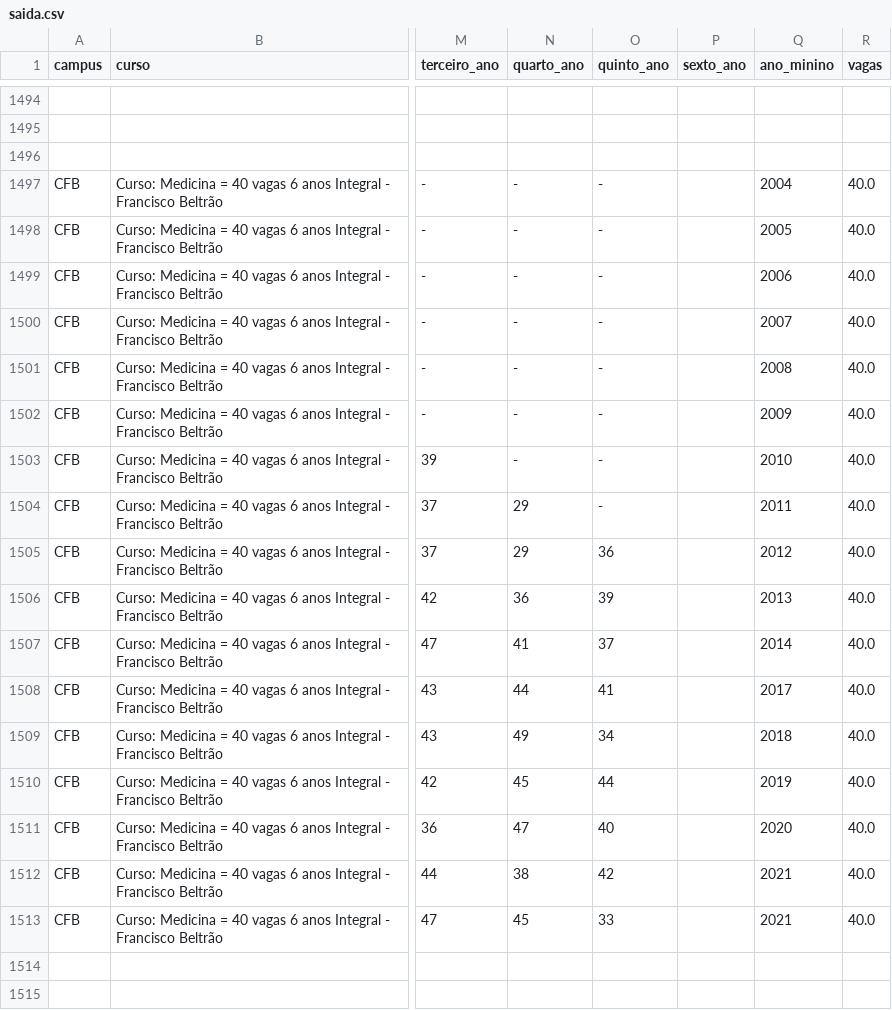
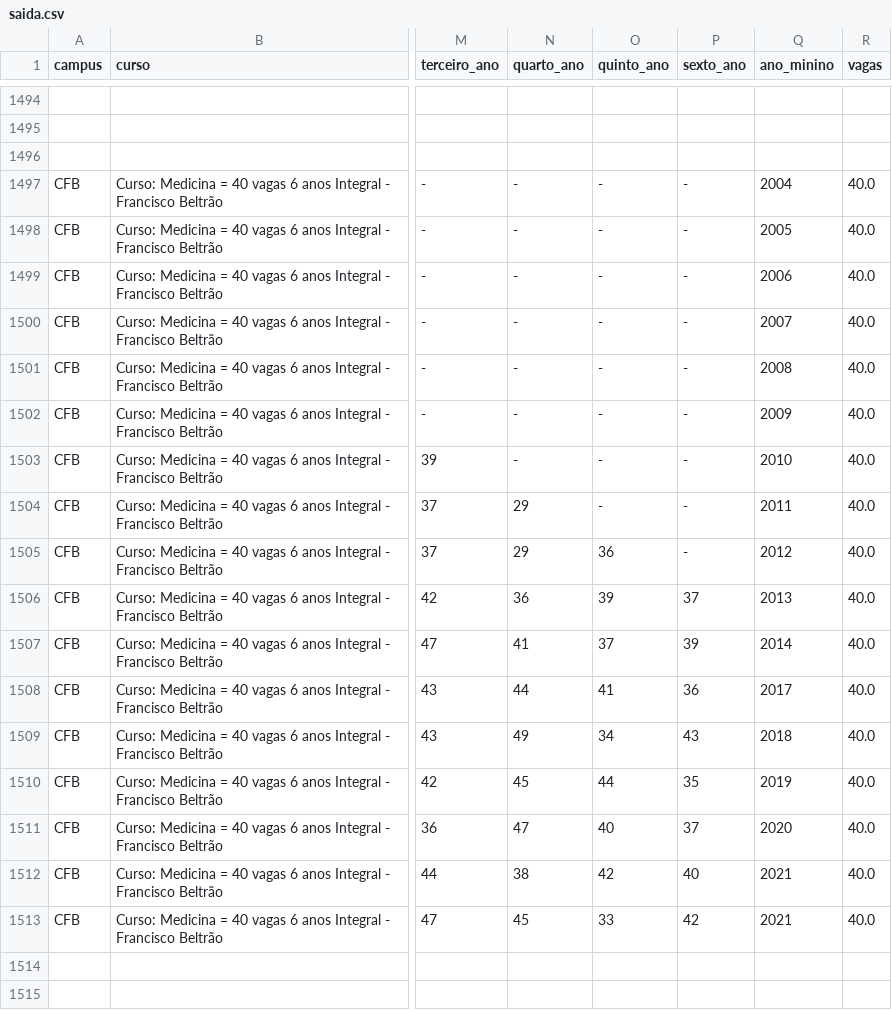
Before and after one commit to ronaldo-dck/dados-daa, a CSV file: saida.csv, drawn as a sheet; only a part is shown, gaps mark what is left out; the diff names each change by its address in the sheet, - before the commit and + after, or states it on an @@ line.

```diff
--- a/saida.csv
+++ b/saida.csv
-P1497:P1505 (sexto_ano): (empty)
+P1497:P1505 (sexto_ano): -
-P1506 (sexto_ano): (empty)
+P1506 (sexto_ano): 37
-P1507 (sexto_ano): (empty)
+P1507 (sexto_ano): 39
-P1508 (sexto_ano): (empty)
+P1508 (sexto_ano): 36
-P1509 (sexto_ano): (empty)
+P1509 (sexto_ano): 43
-P1510 (sexto_ano): (empty)
+P1510 (sexto_ano): 35
-P1511 (sexto_ano): (empty)
+P1511 (sexto_ano): 37
-P1512 (sexto_ano): (empty)
+P1512 (sexto_ano): 40
-P1513 (sexto_ano): (empty)
+P1513 (sexto_ano): 42
```
Also changed, not shown: 1 other file.
